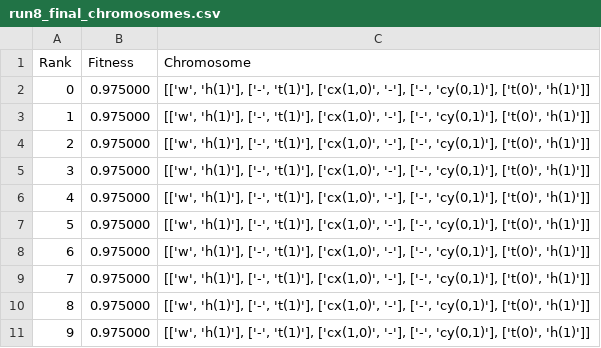
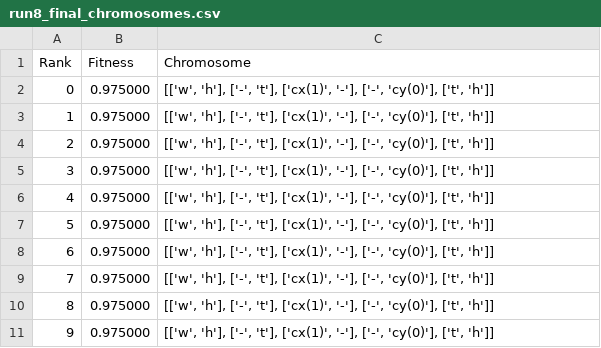
Before and after one commit to CW00D/NISQ_Optimisation_of_QFT, a CSV file: Experiment Results/Optimiser_depth_reduction/2 Qubit Simulation/Data/run8_final_chromosomes.csv, drawn as a sheet.

```diff
--- a/Experiment Results/Optimiser_depth_reduction/2 Qubit Simulation/Data/run8_final_chromosomes.csv
+++ b/Experiment Results/Optimiser_depth_reduction/2 Qubit Simulation/Data/run8_final_chromosomes.csv
@@ -1,11 +1,11 @@
 Rank,Fitness,Chromosome
-0,0.975000,"[['w', 'h(1)'], ['-', 't(1)'], ['cx(1,0)', '-'], ['-', 'cy(0,1)'], ['t(0)', 'h(1)']]"
-1,0.975000,"[['w', 'h(1)'], ['-', 't(1)'], ['cx(1,0)', '-'], ['-', 'cy(0,1)'], ['t(0)', 'h(1)']]"
-2,0.975000,"[['w', 'h(1)'], ['-', 't(1)'], ['cx(1,0)', '-'], ['-', 'cy(0,1)'], ['t(0)', 'h(1)']]"
-3,0.975000,"[['w', 'h(1)'], ['-', 't(1)'], ['cx(1,0)', '-'], ['-', 'cy(0,1)'], ['t(0)', 'h(1)']]"
-4,0.975000,"[['w', 'h(1)'], ['-', 't(1)'], ['cx(1,0)', '-'], ['-', 'cy(0,1)'], ['t(0)', 'h(1)']]"
-5,0.975000,"[['w', 'h(1)'], ['-', 't(1)'], ['cx(1,0)', '-'], ['-', 'cy(0,1)'], ['t(0)', 'h(1)']]"
-6,0.975000,"[['w', 'h(1)'], ['-', 't(1)'], ['cx(1,0)', '-'], ['-', 'cy(0,1)'], ['t(0)', 'h(1)']]"
-7,0.975000,"[['w', 'h(1)'], ['-', 't(1)'], ['cx(1,0)', '-'], ['-', 'cy(0,1)'], ['t(0)', 'h(1)']]"
-8,0.975000,"[['w', 'h(1)'], ['-', 't(1)'], ['cx(1,0)', '-'], ['-', 'cy(0,1)'], ['t(0)', 'h(1)']]"
-9,0.975000,"[['w', 'h(1)'], ['-', 't(1)'], ['cx(1,0)', '-'], ['-', 'cy(0,1)'], ['t(0)', 'h(1)']]"
+0,0.975000,"[['w', 'h'], ['-', 't'], ['cx(1)', '-'], ['-', 'cy(0)'], ['t', 'h']]"
+1,0.975000,"[['w', 'h'], ['-', 't'], ['cx(1)', '-'], ['-', 'cy(0)'], ['t', 'h']]"
+2,0.975000,"[['w', 'h'], ['-', 't'], ['cx(1)', '-'], ['-', 'cy(0)'], ['t', 'h']]"
+3,0.975000,"[['w', 'h'], ['-', 't'], ['cx(1)', '-'], ['-', 'cy(0)'], ['t', 'h']]"
+4,0.975000,"[['w', 'h'], ['-', 't'], ['cx(1)', '-'], ['-', 'cy(0)'], ['t', 'h']]"
+5,0.975000,"[['w', 'h'], ['-', 't'], ['cx(1)', '-'], ['-', 'cy(0)'], ['t', 'h']]"
+6,0.975000,"[['w', 'h'], ['-', 't'], ['cx(1)', '-'], ['-', 'cy(0)'], ['t', 'h']]"
+7,0.975000,"[['w', 'h'], ['-', 't'], ['cx(1)', '-'], ['-', 'cy(0)'], ['t', 'h']]"
+8,0.975000,"[['w', 'h'], ['-', 't'], ['cx(1)', '-'], ['-', 'cy(0)'], ['t', 'h']]"
+9,0.975000,"[['w', 'h'], ['-', 't'], ['cx(1)', '-'], ['-', 'cy(0)'], ['t', 'h']]"
```
Also changed, not shown: Experiment Results/Optimiser_depth_reduction/2 Qubit Simulation/Data/run2_final_chromosomes.csv, Experiment Results/Optimiser_depth_reduction/2 Qubit Simulation/Data/run4_final_chromosomes.csv, 10 other files.
